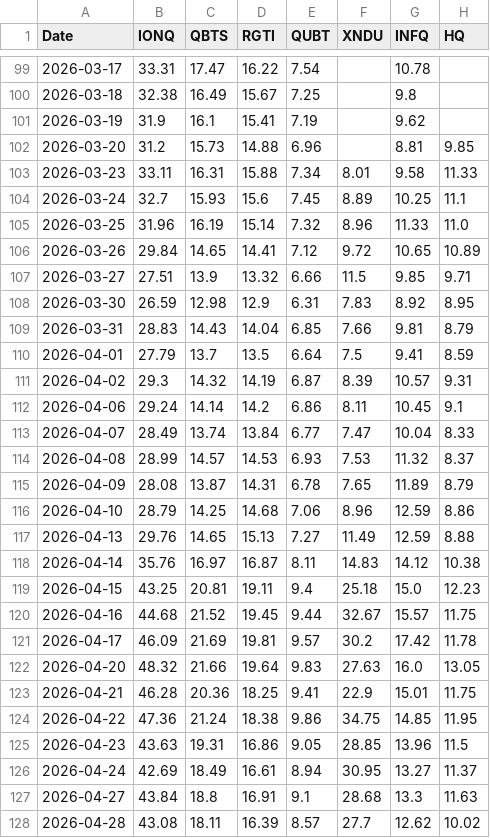
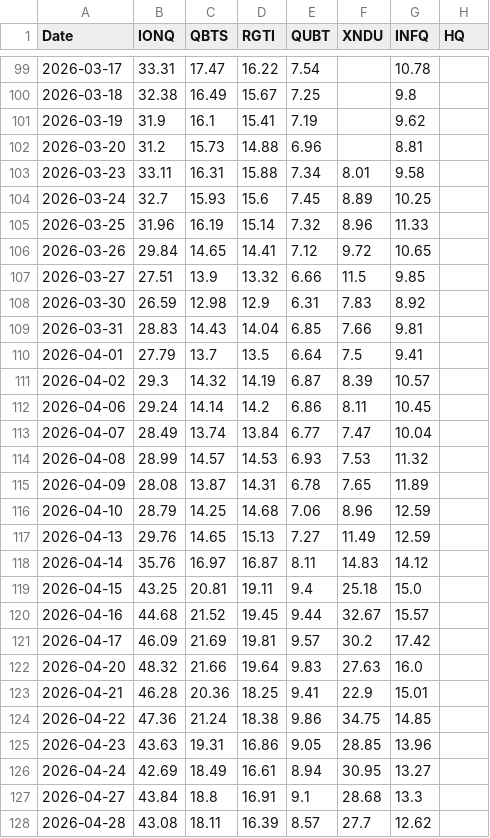
Before and after one commit to mrpink970/sector-research-system, a CSV file: data/quantum/prices.csv, drawn as a sheet; only a part is shown, gaps mark what is left out; the diff covers the shown part only.

```diff
--- a/data/quantum/prices.csv
+++ b/data/quantum/prices.csv
@@ -101,28 +101,28 @@ Date,IONQ,QBTS,RGTI,QUBT,XNDU,INFQ,HQ
 2026-03-19,31.9,16.1,15.41,7.19,,9.62,
-2026-03-20,31.2,15.73,14.88,6.96,,8.81,9.85
-2026-03-23,33.11,16.31,15.88,7.34,8.01,9.58,11.33
-2026-03-24,32.7,15.93,15.6,7.45,8.89,10.25,11.1
-2026-03-25,31.96,16.19,15.14,7.32,8.96,11.33,11.0
-2026-03-26,29.84,14.65,14.41,7.12,9.72,10.65,10.89
-2026-03-27,27.51,13.9,13.32,6.66,11.5,9.85,9.71
-2026-03-30,26.59,12.98,12.9,6.31,7.83,8.92,8.95
-2026-03-31,28.83,14.43,14.04,6.85,7.66,9.81,8.79
-2026-04-01,27.79,13.7,13.5,6.64,7.5,9.41,8.59
-2026-04-02,29.3,14.32,14.19,6.87,8.39,10.57,9.31
-2026-04-06,29.24,14.14,14.2,6.86,8.11,10.45,9.1
-2026-04-07,28.49,13.74,13.84,6.77,7.47,10.04,8.33
-2026-04-08,28.99,14.57,14.53,6.93,7.53,11.32,8.37
-2026-04-09,28.08,13.87,14.31,6.78,7.65,11.89,8.79
-2026-04-10,28.79,14.25,14.68,7.06,8.96,12.59,8.86
-2026-04-13,29.76,14.65,15.13,7.27,11.49,12.59,8.88
-2026-04-14,35.76,16.97,16.87,8.11,14.83,14.12,10.38
-2026-04-15,43.25,20.81,19.11,9.4,25.18,15.0,12.23
-2026-04-16,44.68,21.52,19.45,9.44,32.67,15.57,11.75
-2026-04-17,46.09,21.69,19.81,9.57,30.2,17.42,11.78
-2026-04-20,48.32,21.66,19.64,9.83,27.63,16.0,13.05
-2026-04-21,46.28,20.36,18.25,9.41,22.9,15.01,11.75
-2026-04-22,47.36,21.24,18.38,9.86,34.75,14.85,11.95
-2026-04-23,43.63,19.31,16.86,9.05,28.85,13.96,11.5
-2026-04-24,42.69,18.49,16.61,8.94,30.95,13.27,11.37
-2026-04-27,43.84,18.8,16.91,9.1,28.68,13.3,11.63
-2026-04-28,43.08,18.11,16.39,8.57,27.7,12.62,10.02
+2026-03-20,31.2,15.73,14.88,6.96,,8.81,
+2026-03-23,33.11,16.31,15.88,7.34,8.01,9.58,
+2026-03-24,32.7,15.93,15.6,7.45,8.89,10.25,
+2026-03-25,31.96,16.19,15.14,7.32,8.96,11.33,
+2026-03-26,29.84,14.65,14.41,7.12,9.72,10.65,
+2026-03-27,27.51,13.9,13.32,6.66,11.5,9.85,
+2026-03-30,26.59,12.98,12.9,6.31,7.83,8.92,
+2026-03-31,28.83,14.43,14.04,6.85,7.66,9.81,
+2026-04-01,27.79,13.7,13.5,6.64,7.5,9.41,
+2026-04-02,29.3,14.32,14.19,6.87,8.39,10.57,
+2026-04-06,29.24,14.14,14.2,6.86,8.11,10.45,
+2026-04-07,28.49,13.74,13.84,6.77,7.47,10.04,
+2026-04-08,28.99,14.57,14.53,6.93,7.53,11.32,
+2026-04-09,28.08,13.87,14.31,6.78,7.65,11.89,
+2026-04-10,28.79,14.25,14.68,7.06,8.96,12.59,
+2026-04-13,29.76,14.65,15.13,7.27,11.49,12.59,
+2026-04-14,35.76,16.97,16.87,8.11,14.83,14.12,
+2026-04-15,43.25,20.81,19.11,9.4,25.18,15.0,
+2026-04-16,44.68,21.52,19.45,9.44,32.67,15.57,
+2026-04-17,46.09,21.69,19.81,9.57,30.2,17.42,
+2026-04-20,48.32,21.66,19.64,9.83,27.63,16.0,
+2026-04-21,46.28,20.36,18.25,9.41,22.9,15.01,
+2026-04-22,47.36,21.24,18.38,9.86,34.75,14.85,
+2026-04-23,43.63,19.31,16.86,9.05,28.85,13.96,
+2026-04-24,42.69,18.49,16.61,8.94,30.95,13.27,
+2026-04-27,43.84,18.8,16.91,9.1,28.68,13.3,
+2026-04-28,43.08,18.11,16.39,8.57,27.7,12.62,
```
Also changed, not shown: 9 edited cells elsewhere in this file, data/quantum/scores.csv, 3 other files.
